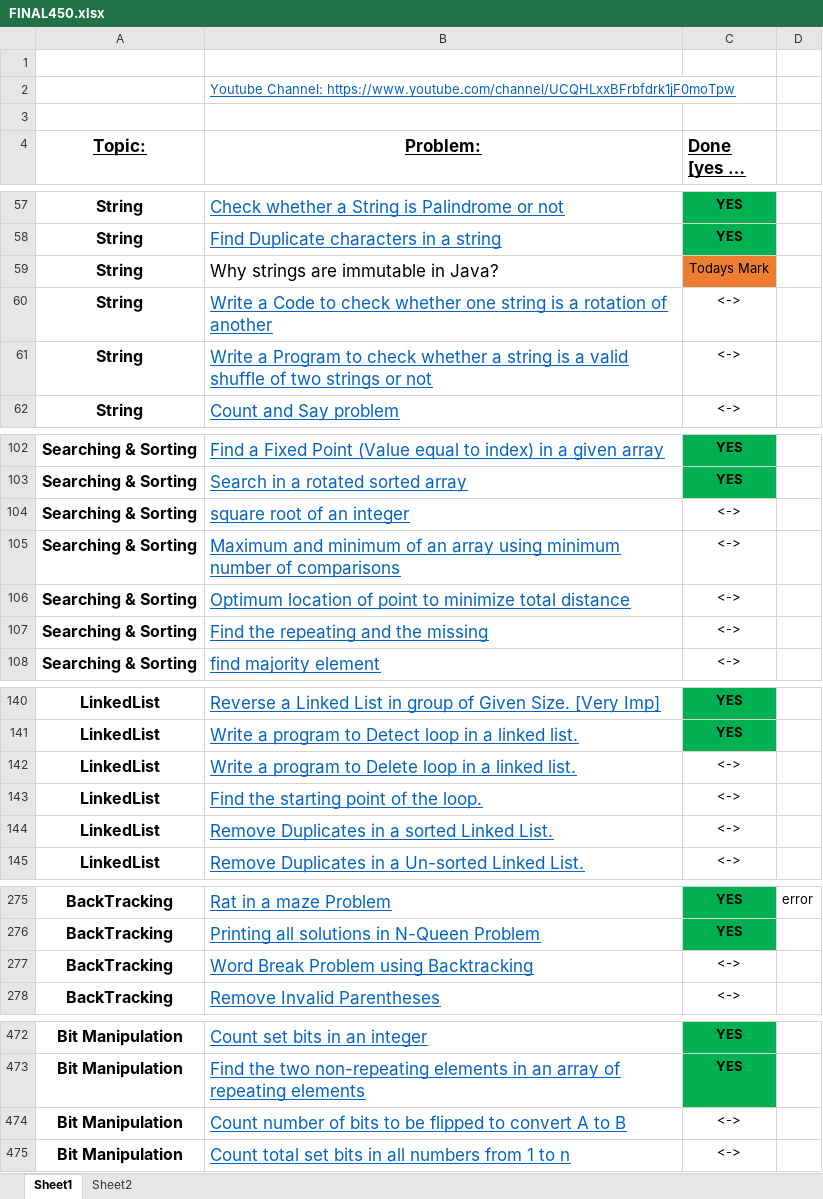
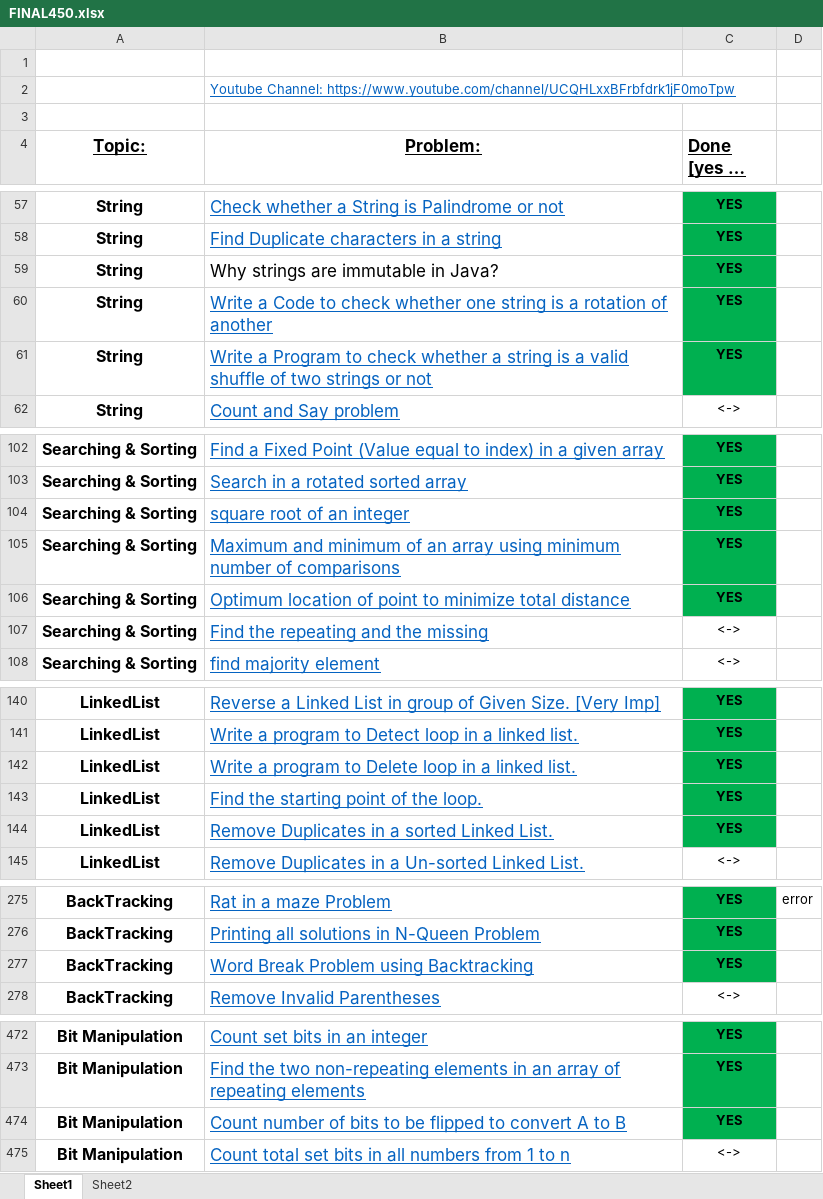
Before and after one commit to darayn/DSALGO-SHEET, an Excel workbook: FINAL450.xlsx, sheet Sheet1, drawn as a sheet; only a part is shown, gaps mark what is left out; long unchanged cells end in …; values as stored, in another font and other column widths than the file's, no borders; the diff covers the shown part only; the diff names each change by its address in the sheet, - before the commit and + after, or states it on an @@ line.

```diff
--- a/FINAL450.xlsx (sheet Sheet1)
+++ b/FINAL450.xlsx (sheet Sheet1)
-C59 (Done [yes or no]): Todays Mark
+C59 (Done [yes or no]): YES
-C59:C61 bold: off
+C59:C61 bold: on
-C59 fill: #ED7D31
+C59 fill: #00B050
-C60:C61 (Done [yes or no]): <->
+C60:C61 (Done [yes or no]): YES
-C60:C61 fill: none
+C60:C61 fill: #00B050
-C104:C106 (Done [yes or no]): <->
+C104:C106 (Done [yes or no]): YES
@@ C104:C106 fill: none → #00B050, bold: off → on @@
-C142:C144 (Done [yes or no]): <->
+C142:C144 (Done [yes or no]): YES
@@ C142:C144 fill: none → #00B050, bold: off → on @@
-C277 (Done [yes or no]): <->
+C277 (Done [yes or no]): YES
@@ C277 fill: none → #00B050, bold: off → on @@
-C474 (Done [yes or no]): <->
+C474 (Done [yes or no]): YES
@@ C474 fill: none → #00B050, bold: off → on @@
```
Also changed, not shown: 1 edited cell elsewhere in this sheet, 24 other files.
